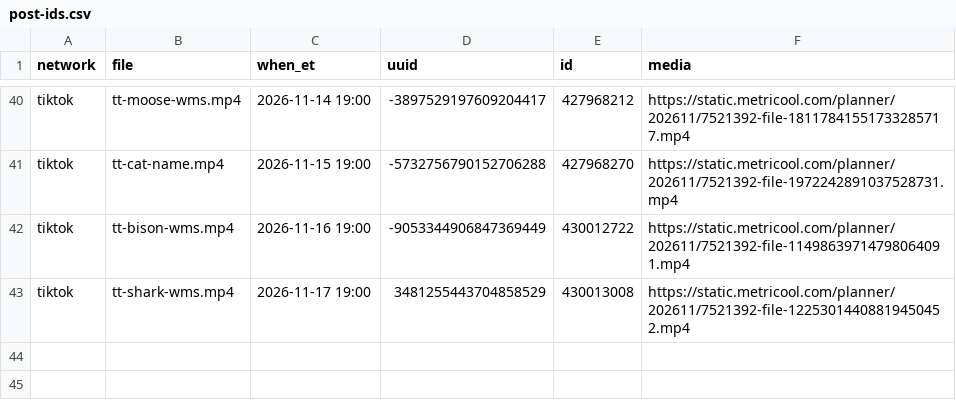
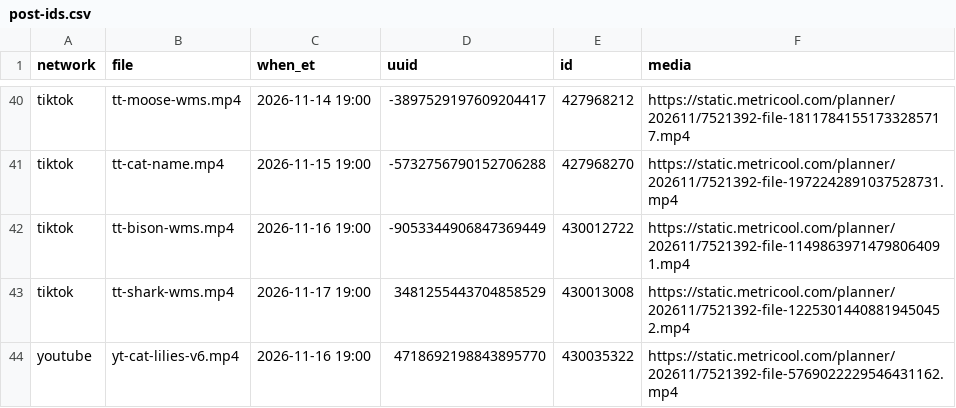
Before and after one commit to mooneyn60-art/skills, a CSV file: skills/oh-meatball/data/post-ids.csv, drawn as a sheet; only a part is shown, gaps mark what is left out.

```diff
--- a/skills/oh-meatball/data/post-ids.csv
+++ b/skills/oh-meatball/data/post-ids.csv
@@ -43 +43,2 @@ tiktok,tt-bison-wms.mp4,2026-11-16 19:00,-9053344906847369449,430012722,https://
 tiktok,tt-shark-wms.mp4,2026-11-17 19:00,3481255443704858529,430013008,https://static.metricool.com/planner/202611/7521392-file-12253014408819450452.mp4
+youtube,yt-cat-lilies-v6.mp4,2026-11-16 19:00,4718692198843895770,430035322,https://static.metricool.com/planner/202611/7521392-file-5769022229546431162.mp4
```
Also changed, not shown: skills/oh-meatball/data/held.csv, skills/oh-meatball/data/posted.csv, 2 other files.
